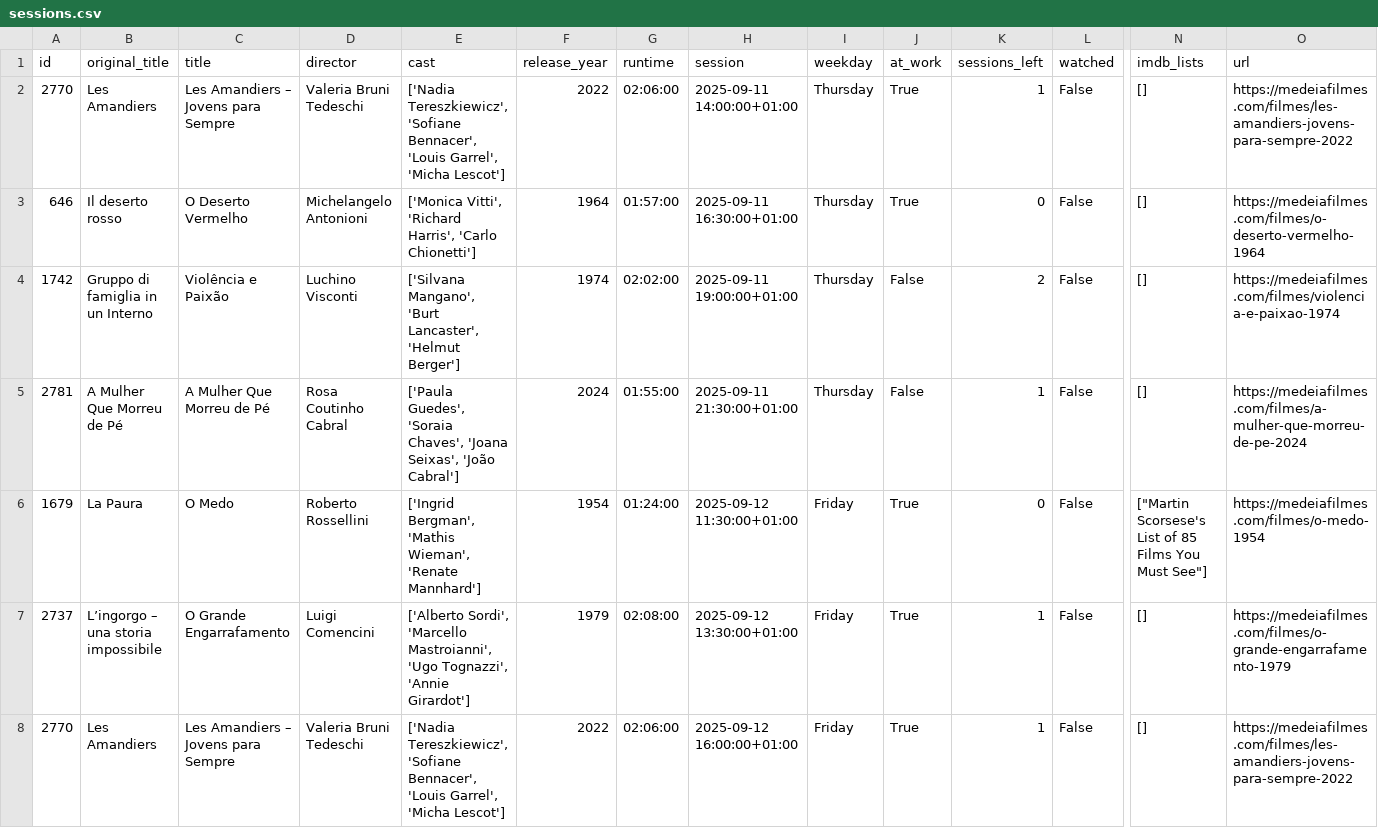
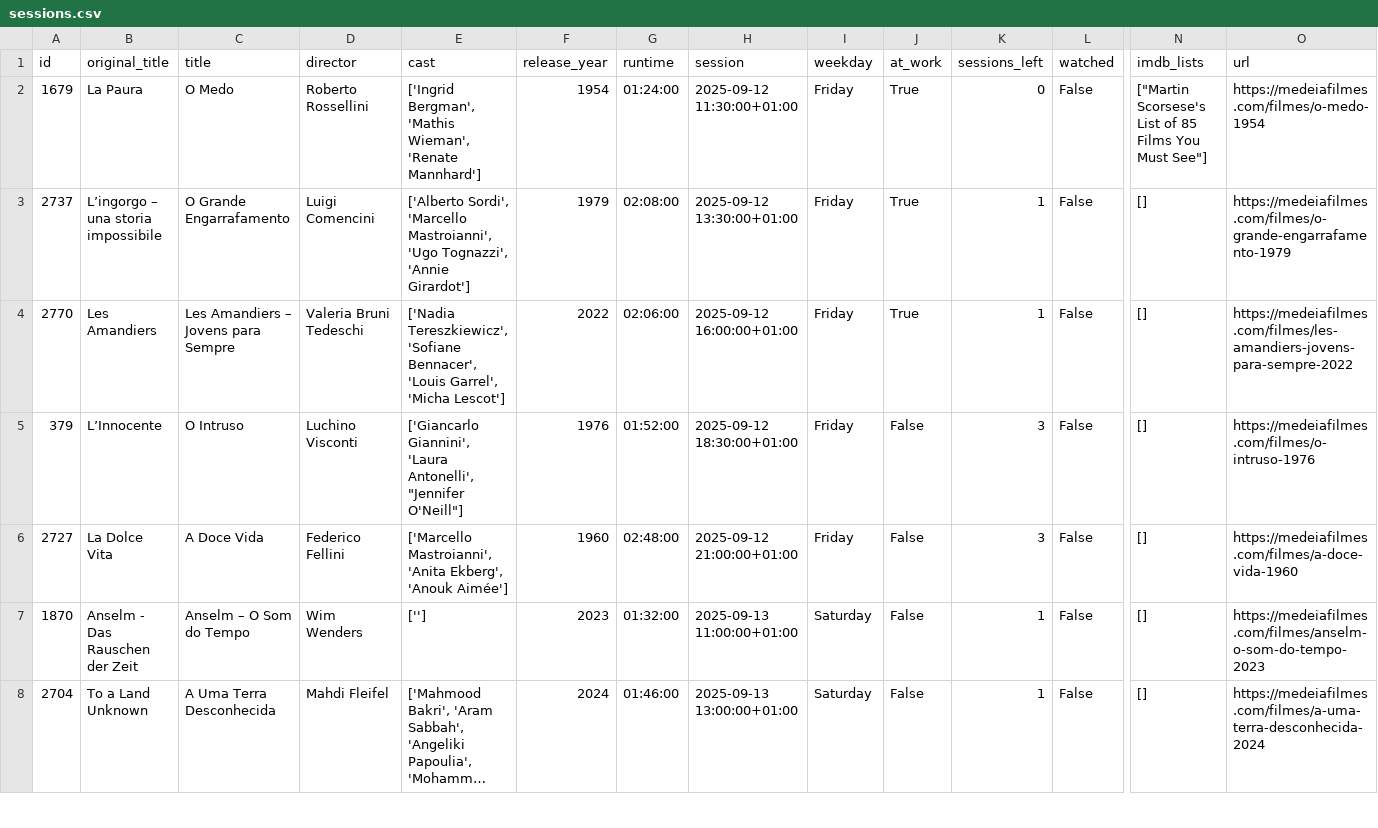
Before and after one commit to andrebastosdias/medeia-imdb, a CSV file: data/sessions.csv, drawn as a sheet; only a part is shown, gaps mark what is left out; the shorter side is filled out with more unchanged rows; long unchanged cells end in …; rows hold the shown columns only; the diff names each change by its address in the sheet, - before the commit and + after, or states it on an @@ line.

```diff
--- a/data/sessions.csv
+++ b/data/sessions.csv
-row 2: 2770 | Les Amandiers | Les Amandiers – Jovens para Sempre | Valeria Bruni Tedeschi | ['Nadia Tereszkiewicz', 'Sofiane Bennacer', 'Louis Garrel', 'Micha Lescot'] | 2022 | 02:06:00 | 2025-09-11 14:00:00+01:00 | Thursday | True | 1 | False | [] | https://medeiafilmes.com/filmes/les-amandiers-jovens-para-sempre-2022
-row 3: 646 | Il deserto rosso | O Deserto Vermelho | Michelangelo Antonioni | ['Monica Vitti', 'Richard Harris', 'Carlo Chionetti'] | 1964 | 01:57:00 | 2025-09-11 16:30:00+01:00 | Thursday | True | 0 | False | [] | https://medeiafilmes.com/filmes/o-deserto-vermelho-1964
-row 4: 1742 | Gruppo di famiglia in un Interno | Violência e Paixão | Luchino Visconti | ['Silvana Mangano', 'Burt Lancaster', 'Helmut Berger'] | 1974 | 02:02:00 | 2025-09-11 19:00:00+01:00 | Thursday | False | 2 | False | [] | https://medeiafilmes.com/filmes/violencia-e-paixao-1974
-row 5: 2781 | A Mulher Que Morreu de Pé | A Mulher Que Morreu de Pé | Rosa Coutinho Cabral | ['Paula Guedes', 'Soraia Chaves', 'Joana Seixas', 'João Cabral'] | 2024 | 01:55:00 | 2025-09-11 21:30:00+01:00 | Thursday | False | 1 | False | [] | https://medeiafilmes.com/filmes/a-mulher-que-morreu-de-pe-2024
```
Also changed, not shown: data/movies.csv.
